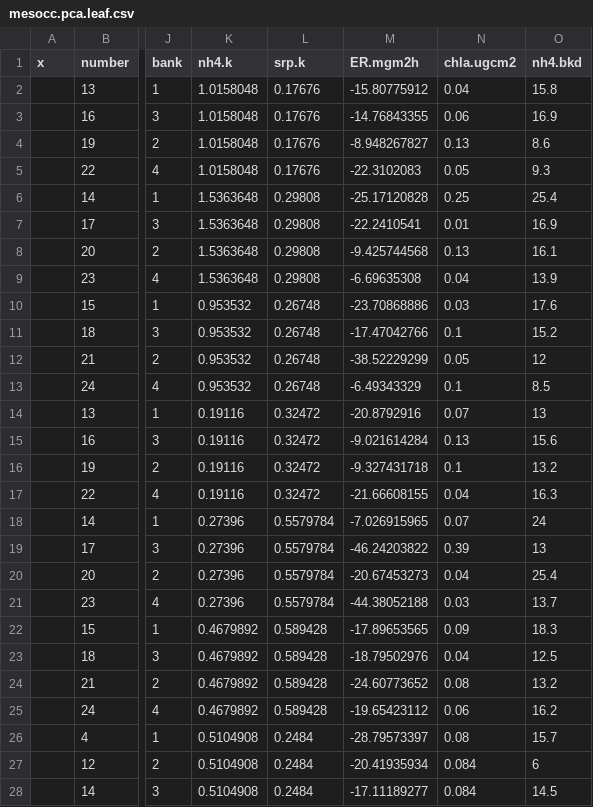
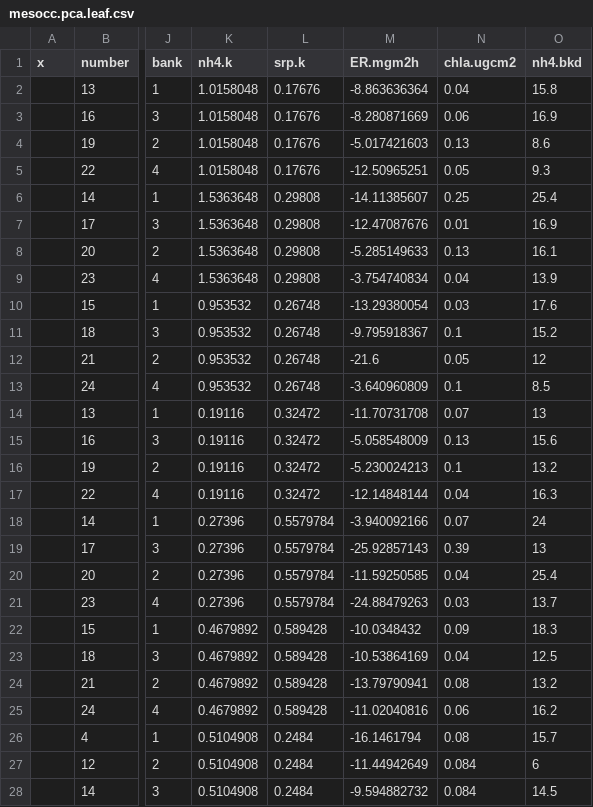
Before and after one commit to abagaelpruitt/Pruitt-et-al.-Mesocosm-Paper, a CSV file: mesocc.pca.leaf.csv, drawn as a sheet; only a part is shown, gaps mark what is left out; the diff covers the shown part only; the diff names each change by its address in the sheet, - before the commit and + after, or states it on an @@ line.

Commit message:
Add files via upload

```diff
--- a/mesocc.pca.leaf.csv
+++ b/mesocc.pca.leaf.csv
-M2 (ER.mgm2h): -15.80775912
+M2 (ER.mgm2h): -8.863636364
-M3 (ER.mgm2h): -14.76843355
+M3 (ER.mgm2h): -8.280871669
-M4 (ER.mgm2h): -8.948267827
+M4 (ER.mgm2h): -5.017421603
-M5 (ER.mgm2h): -22.3102083
+M5 (ER.mgm2h): -12.50965251
-M6 (ER.mgm2h): -25.17120828
+M6 (ER.mgm2h): -14.11385607
-M7 (ER.mgm2h): -22.2410541
+M7 (ER.mgm2h): -12.47087676
-M8 (ER.mgm2h): -9.425744568
+M8 (ER.mgm2h): -5.285149633
-M9 (ER.mgm2h): -6.69635308
+M9 (ER.mgm2h): -3.754740834
-M10 (ER.mgm2h): -23.70868886
+M10 (ER.mgm2h): -13.29380054
-M11 (ER.mgm2h): -17.47042766
+M11 (ER.mgm2h): -9.795918367
-M12 (ER.mgm2h): -38.52229299
+M12 (ER.mgm2h): -21.6
-M13 (ER.mgm2h): -6.49343329
+M13 (ER.mgm2h): -3.640960809
-M14 (ER.mgm2h): -20.8792916
+M14 (ER.mgm2h): -11.70731708
-M15 (ER.mgm2h): -9.021614284
+M15 (ER.mgm2h): -5.058548009
-M16 (ER.mgm2h): -9.327431718
+M16 (ER.mgm2h): -5.230024213
-M17 (ER.mgm2h): -21.66608155
+M17 (ER.mgm2h): -12.14848144
-M18 (ER.mgm2h): -7.026915965
+M18 (ER.mgm2h): -3.940092166
-M19 (ER.mgm2h): -46.24203822
+M19 (ER.mgm2h): -25.92857143
-M20 (ER.mgm2h): -20.67453273
+M20 (ER.mgm2h): -11.59250585
-M21 (ER.mgm2h): -44.38052188
+M21 (ER.mgm2h): -24.88479263
-M22 (ER.mgm2h): -17.89653565
+M22 (ER.mgm2h): -10.0348432
-M23 (ER.mgm2h): -18.79502976
+M23 (ER.mgm2h): -10.53864169
-M24 (ER.mgm2h): -24.60773652
+M24 (ER.mgm2h): -13.79790941
-M25 (ER.mgm2h): -19.65423112
+M25 (ER.mgm2h): -11.02040816
-M26 (ER.mgm2h): -28.79573397
+M26 (ER.mgm2h): -16.1461794
-M27 (ER.mgm2h): -20.41935934
+M27 (ER.mgm2h): -11.44942649
-M28 (ER.mgm2h): -17.11189277
+M28 (ER.mgm2h): -9.594882732
```
Also changed, not shown: 9 edited cells elsewhere in this file.
